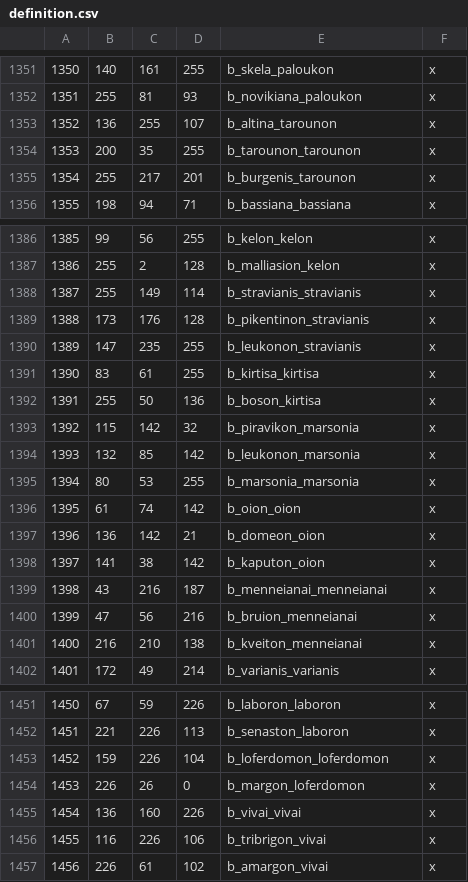
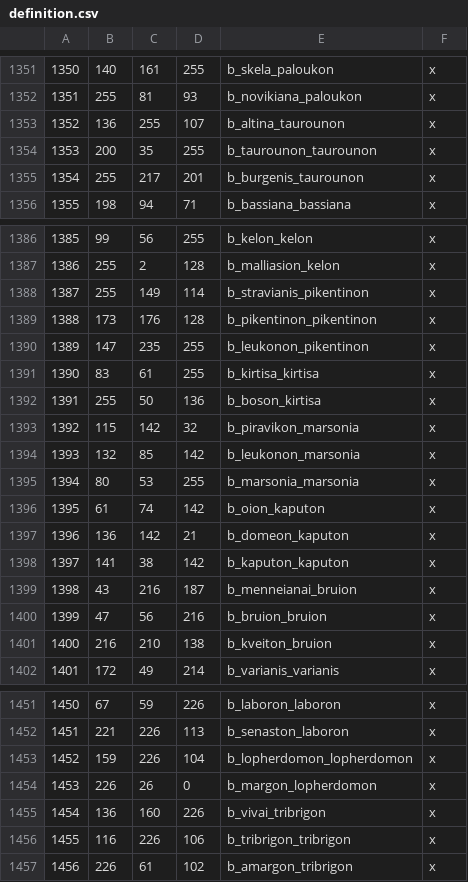
Before and after one commit to rickinator9/ApotheosisTheHellenisticAge, a CSV file: map_data/definition.csv, drawn as a sheet; only a part is shown, gaps mark what is left out; the diff covers the shown part only.

```diff
--- a/map_data/definition.csv
+++ b/map_data/definition.csv
@@ -1352,5 +1352,5 @@
 1351;255;81;93;b_novikiana_paloukon;x
-1352;136;255;107;b_altina_tarounon;x
-1353;200;35;255;b_tarounon_tarounon;x
-1354;255;217;201;b_burgenis_tarounon;x
+1352;136;255;107;b_altina_taurounon;x
+1353;200;35;255;b_taurounon_taurounon;x
+1354;255;217;201;b_burgenis_taurounon;x
 1355;198;94;71;b_bassiana_bassiana;x
@@ -1387,5 +1387,5 @@
 1386;255;2;128;b_malliasion_kelon;x
-1387;255;149;114;b_stravianis_stravianis;x
-1388;173;176;128;b_pikentinon_stravianis;x
-1389;147;235;255;b_leukonon_stravianis;x
+1387;255;149;114;b_stravianis_pikentinon;x
+1388;173;176;128;b_pikentinon_pikentinon;x
+1389;147;235;255;b_leukonon_pikentinon;x
 1390;83;61;255;b_kirtisa_kirtisa;x
@@ -1395,8 +1395,8 @@
 1394;80;53;255;b_marsonia_marsonia;x
-1395;61;74;142;b_oion_oion;x
-1396;136;142;21;b_domeon_oion;x
-1397;141;38;142;b_kaputon_oion;x
-1398;43;216;187;b_menneianai_menneianai;x
-1399;47;56;216;b_bruion_menneianai;x
-1400;216;210;138;b_kveiton_menneianai;x
+1395;61;74;142;b_oion_kaputon;x
+1396;136;142;21;b_domeon_kaputon;x
+1397;141;38;142;b_kaputon_kaputon;x
+1398;43;216;187;b_menneianai_bruion;x
+1399;47;56;216;b_bruion_bruion;x
+1400;216;210;138;b_kveiton_bruion;x
 1401;172;49;214;b_varianis_varianis;x
@@ -1452,6 +1452,6 @@
 1451;221;226;113;b_senaston_laboron;x
-1452;159;226;104;b_loferdomon_loferdomon;x
-1453;226;26;0;b_margon_loferdomon;x
-1454;136;160;226;b_vivai_vivai;x
-1455;116;226;106;b_tribrigon_vivai;x
-1456;226;61;102;b_amargon_vivai;x
+1452;159;226;104;b_lopherdomon_lopherdomon;x
+1453;226;26;0;b_margon_lopherdomon;x
+1454;136;160;226;b_vivai_tribrigon;x
+1455;116;226;106;b_tribrigon_tribrigon;x
+1456;226;61;102;b_amargon_tribrigon;x
```
Also changed, not shown: 21 edited cells elsewhere in this file, 19 other files.
